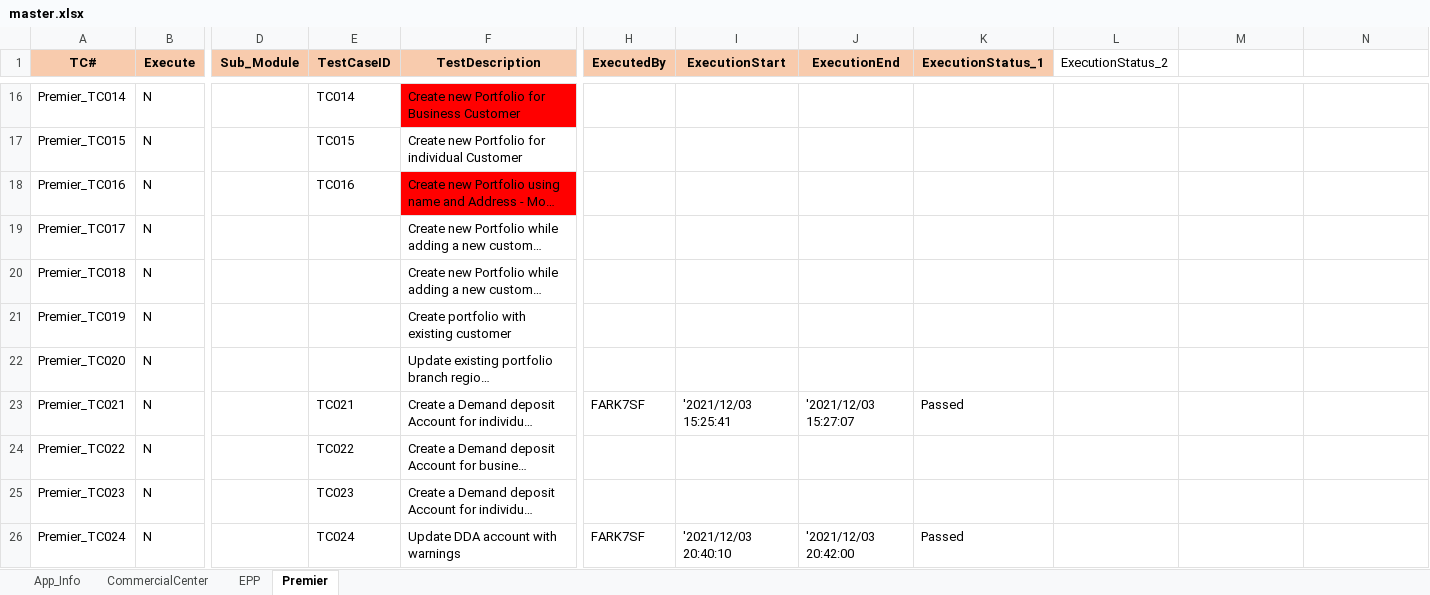
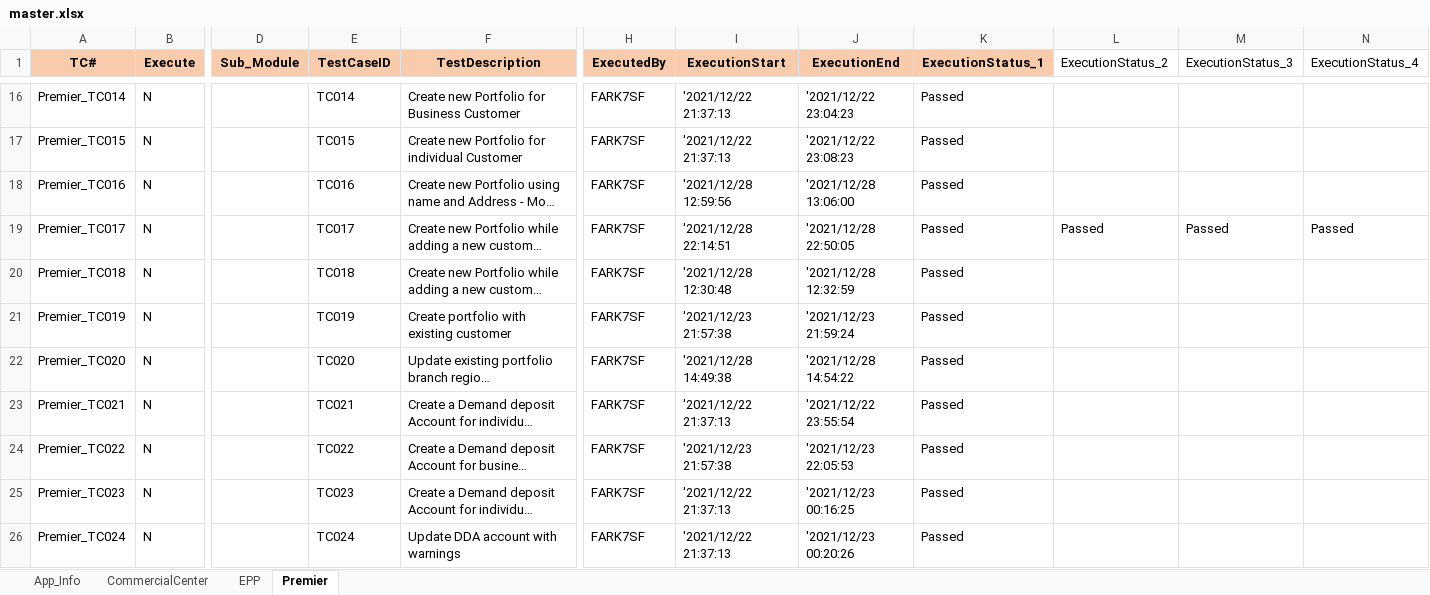
Before and after one commit to mokshamukh/Test_Automation, an Excel workbook: src/main/resources/testdesign/testcontroller/master.xlsx, sheet Premier, drawn as a sheet; only a part is shown, gaps mark what is left out; long unchanged cells end in …; values as stored, in another font and other column widths than the file's, no borders; the diff covers the shown part only; the diff names each change by its address in the sheet, - before the commit and + after, or states it on an @@ line.

```diff
--- a/src/main/resources/testdesign/testcontroller/master.xlsx (sheet Premier)
+++ b/src/main/resources/testdesign/testcontroller/master.xlsx (sheet Premier)
-M1: (empty)
+M1: ExecutionStatus_3
-N1: (empty)
+N1: ExecutionStatus_4
-F16 fill: #FF0000
+F16 fill: none
-H16:H22 (ExecutedBy): (empty)
+H16:H22 (ExecutedBy): FARK7SF
-I16:I17 (ExecutionStart): (empty)
+I16:I17 (ExecutionStart): '2021/12/22 21:37:13
-J16 (ExecutionEnd): (empty)
+J16 (ExecutionEnd): '2021/12/22 23:04:23
-K16:K22 (ExecutionStatus_1): (empty)
+K16:K22 (ExecutionStatus_1): Passed
-J17 (ExecutionEnd): (empty)
+J17 (ExecutionEnd): '2021/12/22 23:08:23
-F18 fill: #FF0000
+F18 fill: none
-I18 (ExecutionStart): (empty)
+I18 (ExecutionStart): '2021/12/28 12:59:56
-J18 (ExecutionEnd): (empty)
+J18 (ExecutionEnd): '2021/12/28 13:06:00
-E19 (TestCaseID): (empty)
+E19 (TestCaseID): TC017
-I19 (ExecutionStart): (empty)
+I19 (ExecutionStart): '2021/12/28 22:14:51
-J19 (ExecutionEnd): (empty)
+J19 (ExecutionEnd): '2021/12/28 22:50:05
-L19 (ExecutionStatus_2): (empty)
+L19 (ExecutionStatus_2): Passed
-M19 (ExecutionStatus_3): (empty)
+M19 (ExecutionStatus_3): Passed
-N19 (ExecutionStatus_4): (empty)
+N19 (ExecutionStatus_4): Passed
-E20 (TestCaseID): (empty)
+E20 (TestCaseID): TC018
-I20 (ExecutionStart): (empty)
+I20 (ExecutionStart): '2021/12/28 12:30:48
-J20 (ExecutionEnd): (empty)
+J20 (ExecutionEnd): '2021/12/28 12:32:59
-E21 (TestCaseID): (empty)
+E21 (TestCaseID): TC019
-I21 (ExecutionStart): (empty)
+I21 (ExecutionStart): '2021/12/23 21:57:38
-J21 (ExecutionEnd): (empty)
+J21 (ExecutionEnd): '2021/12/23 21:59:24
-E22 (TestCaseID): (empty)
+E22 (TestCaseID): TC020
-I22 (ExecutionStart): (empty)
+I22 (ExecutionStart): '2021/12/28 14:49:38
-J22 (ExecutionEnd): (empty)
+J22 (ExecutionEnd): '2021/12/28 14:54:22
-I23 (ExecutionStart): '2021/12/03 15:25:41
+I23 (ExecutionStart): '2021/12/22 21:37:13
-J23 (ExecutionEnd): '2021/12/03 15:27:07
+J23 (ExecutionEnd): '2021/12/22 23:55:54
-H24:H25 (ExecutedBy): (empty)
+H24:H25 (ExecutedBy): FARK7SF
-I24 (ExecutionStart): (empty)
+I24 (ExecutionStart): '2021/12/23 21:57:38
-J24 (ExecutionEnd): (empty)
+J24 (ExecutionEnd): '2021/12/23 22:05:53
-K24:K25 (ExecutionStatus_1): (empty)
+K24:K25 (ExecutionStatus_1): Passed
-I25 (ExecutionStart): (empty)
+I25 (ExecutionStart): '2021/12/22 21:37:13
-J25 (ExecutionEnd): (empty)
+J25 (ExecutionEnd): '2021/12/23 00:16:25
-I26 (ExecutionStart): '2021/12/03 20:40:10
+I26 (ExecutionStart): '2021/12/22 21:37:13
-J26 (ExecutionEnd): '2021/12/03 20:42:00
+J26 (ExecutionEnd): '2021/12/23 00:20:26
```
Also changed, not shown: 138 edited cells elsewhere in this sheet, sheet App_Info, sheet CommercialCenter.
